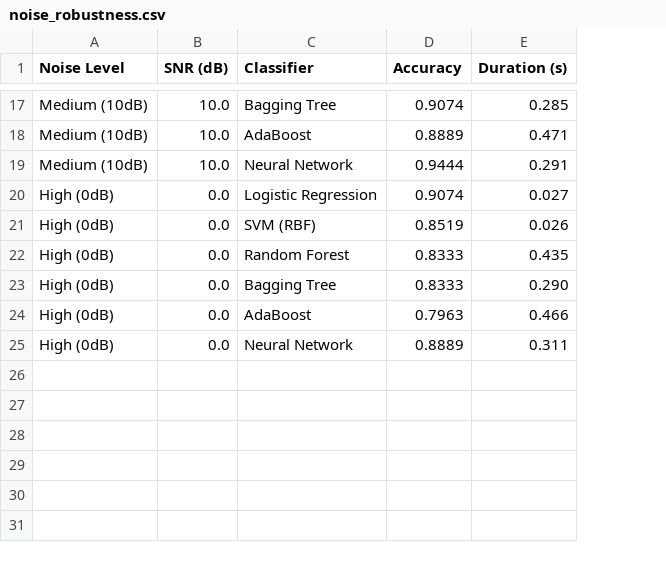
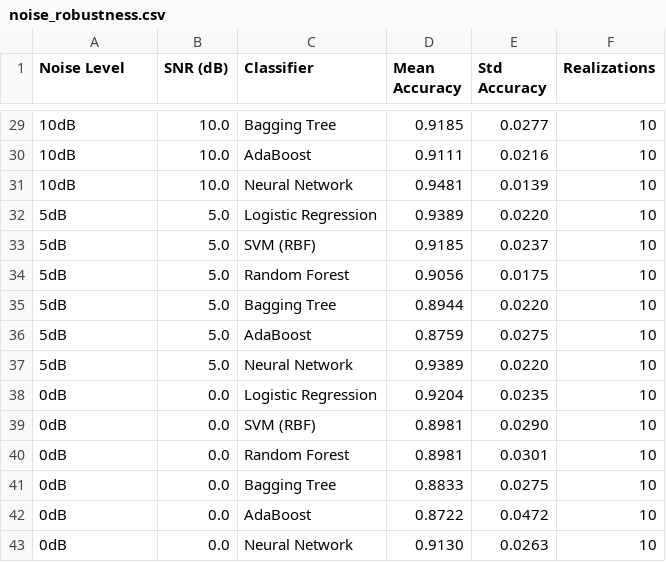
Before and after one commit to yro7/projet_ML, a CSV file: projet_fil_rouge/results/noise_robustness.csv, drawn as a sheet; only a part is shown, gaps mark what is left out; removed rows and columns are numbered as before the commit, all else as after; the diff covers the shown part only; the diff names each change by its address in the sheet, - before the commit and + after, or states it on an @@ line.

Commit message:
feat: add noise

```diff
--- a/projet_fil_rouge/results/noise_robustness.csv
+++ b/projet_fil_rouge/results/noise_robustness.csv
-column D (Accuracy), rows 17-25: 0.9074 | 0.8889 | 0.9444 | 0.9074 | 0.8519 | 0.8333 | 0.8333 | 0.7963 | 0.8889
-column E (Duration (s)), rows 17-25: 0.285 | 0.471 | 0.291 | 0.027 | 0.026 | 0.435 | 0.290 | 0.466 | 0.311
+column D (Mean Accuracy), rows 29-31: 0.9185 | 0.9111 | 0.9481; rows 38-43: 0.9204 | 0.8981 | 0.8981 | 0.8833 | 0.8722 | 0.9130
+column E (Std Accuracy), rows 29-31: 0.0277 | 0.0216 | 0.0139; rows 38-43: 0.0235 | 0.0290 | 0.0301 | 0.0275 | 0.0472 | 0.0263
+column F (Realizations), rows 29-31: all 10; rows 38-43: all 10
-A29:A31 (Noise Level): Medium (10dB)
+A29:A31 (Noise Level): 10dB
+row 32: 5dB | 5.0 | Logistic Regression | 0.9389 | 0.0220 | 10
+row 33: 5dB | 5.0 | SVM (RBF) | 0.9185 | 0.0237 | 10
+row 34: 5dB | 5.0 | Random Forest | 0.9056 | 0.0175 | 10
+row 35: 5dB | 5.0 | Bagging Tree | 0.8944 | 0.0220 | 10
+row 36: 5dB | 5.0 | AdaBoost | 0.8759 | 0.0275 | 10
+row 37: 5dB | 5.0 | Neural Network | 0.9389 | 0.0220 | 10
-A38:A43 (Noise Level): High (0dB)
+A38:A43 (Noise Level): 0dB
```
Also changed, not shown: 12 added rows and 9 edited cells elsewhere in this file, 5 other files.
